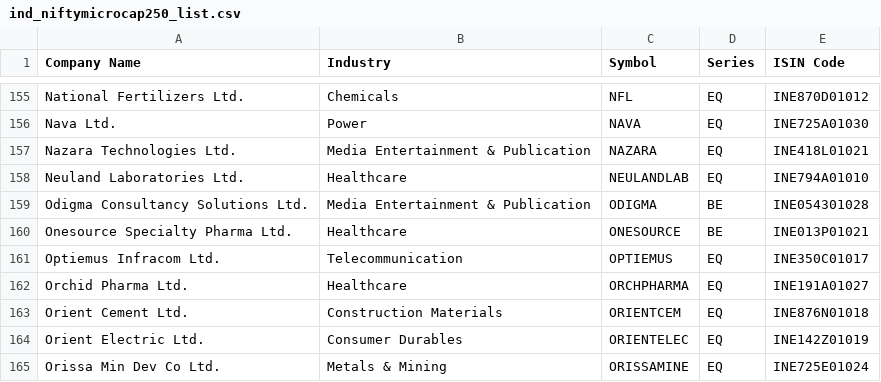
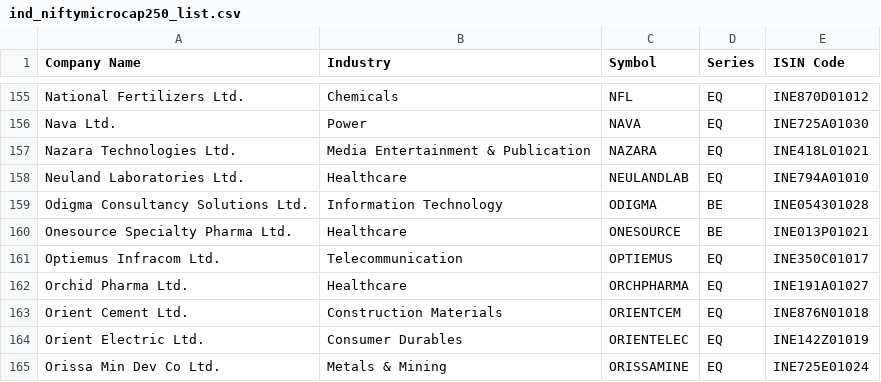
Before and after one commit to P0W/nse_indices, a CSV file: data/ind_niftymicrocap250_list.csv, drawn as a sheet; only a part is shown, gaps mark what is left out.

Commit message:
Indices changed - Fri Jan 31 04:12:34 UTC 2025

```diff
--- a/data/ind_niftymicrocap250_list.csv
+++ b/data/ind_niftymicrocap250_list.csv
@@ -158,3 +158,3 @@ Nazara Technologies Ltd.,Media Entertainment & Publication,NAZARA,EQ,INE418L0102
 Neuland Laboratories Ltd.,Healthcare,NEULANDLAB,EQ,INE794A01010
-Odigma Consultancy Solutions Ltd.,Media Entertainment & Publication,ODIGMA,BE,INE054301028
+Odigma Consultancy Solutions Ltd.,Information Technology,ODIGMA,BE,INE054301028
 Onesource Specialty Pharma Ltd.,Healthcare,ONESOURCE,BE,INE013P01021
```
